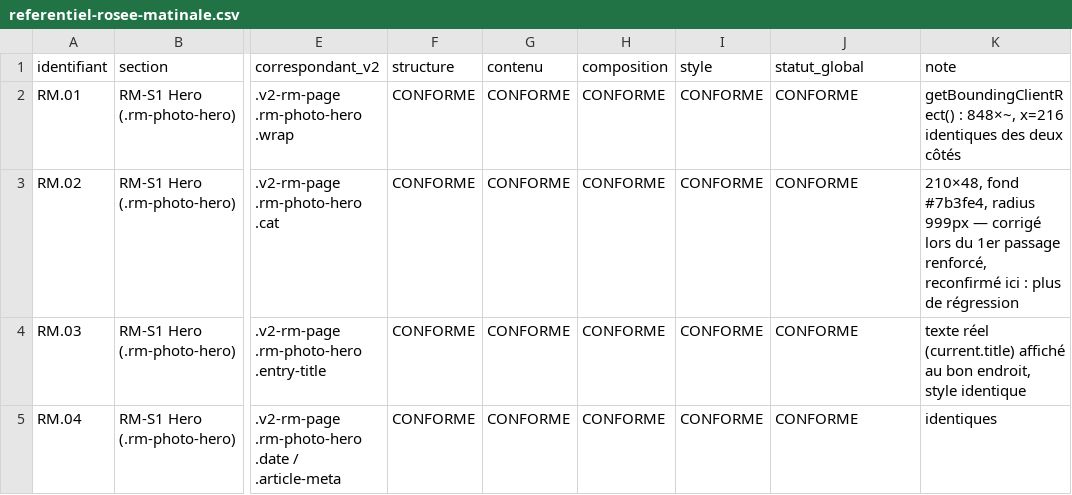
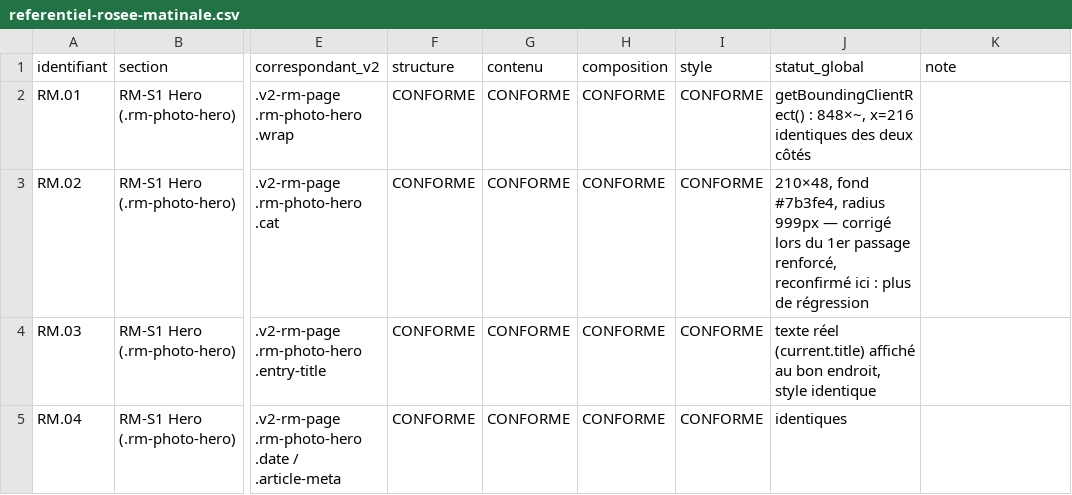
Before and after one commit to cnkoma-web/sergehapitaministries-site, a CSV file: audit-conformite/referentiel-rosee-matinale.csv, drawn as a sheet; only a part is shown, gaps mark what is left out; the diff covers the shown part only; the diff names each change by its address in the sheet, - before the commit and + after, or states it on an @@ line.

```diff
--- a/audit-conformite/referentiel-rosee-matinale.csv
+++ b/audit-conformite/referentiel-rosee-matinale.csv
-J2 (statut_global): CONFORME
+J2 (statut_global): getBoundingClientRect() : 848×~, x=216 identiques des deux côtés
-K2 (note): getBoundingClientRect() : 848×~, x=216 identiques des deux côtés
+K2 (note): (empty)
-J3 (statut_global): CONFORME
+J3 (statut_global): 210×48, fond #7b3fe4, radius 999px — corrigé lors du 1er passage renforcé, reconfirmé ici : plus de régression
-K3 (note): 210×48, fond #7b3fe4, radius 999px — corrigé lors du 1er passage renforcé, reconfirmé ici : plus de régression
+K3 (note): (empty)
-J4 (statut_global): CONFORME
+J4 (statut_global): texte réel (current.title) affiché au bon endroit, style identique
-K4 (note): texte réel (current.title) affiché au bon endroit, style identique
+K4 (note): (empty)
-J5 (statut_global): CONFORME
+J5 (statut_global): identiques
-K5 (note): identiques
+K5 (note): (empty)
```
Also changed, not shown: 1 added row and 28 edited cells elsewhere in this file, audit-conformite/referentiel-je-confesse.csv, audit-conformite/referentiel-publications.csv, 6 other files.
